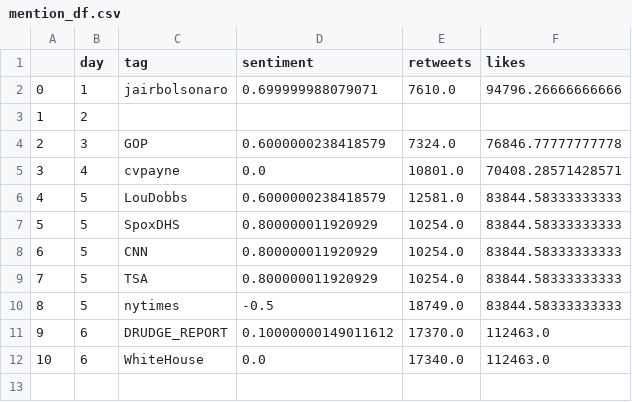
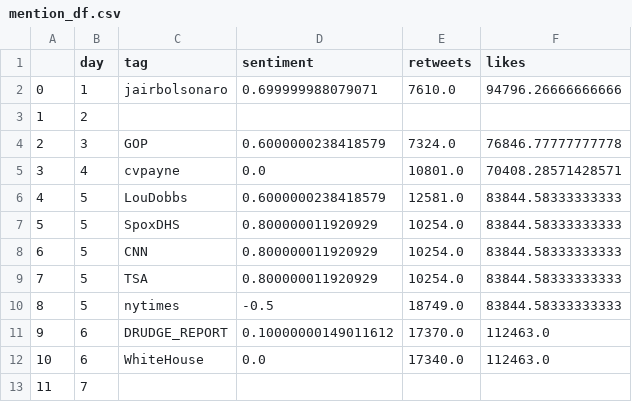
Before and after one commit to snapcrack/trump-tweet-visualization, a CSV file: data/mention_df.csv, drawn as a sheet.

```diff
--- a/data/mention_df.csv
+++ b/data/mention_df.csv
@@ -12 +12,2 @@
 10,6,WhiteHouse,0.0,17340.0,112463.0
+11,7,,,,
```
Also changed, not shown: data/bigram_month.csv, 2 other files.
